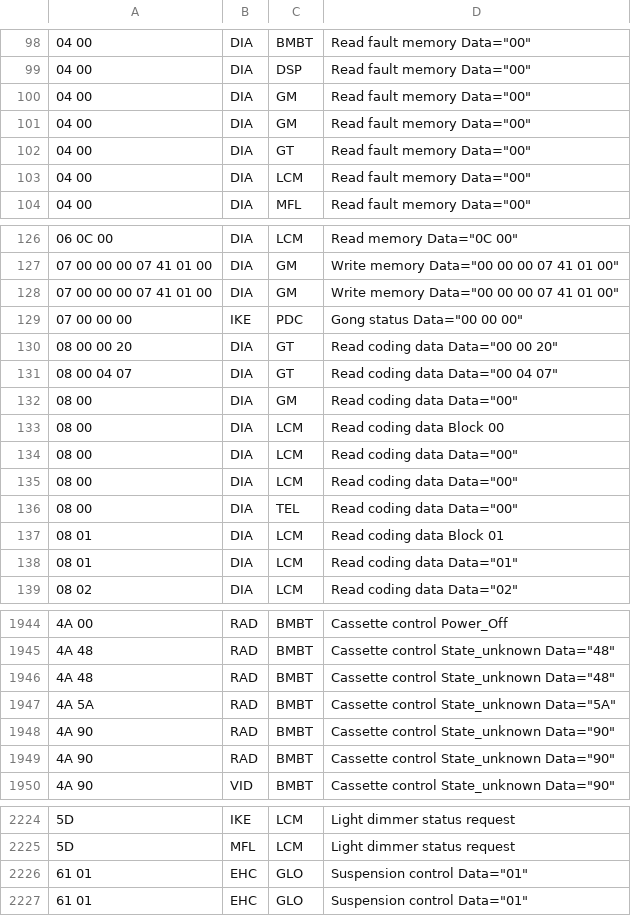
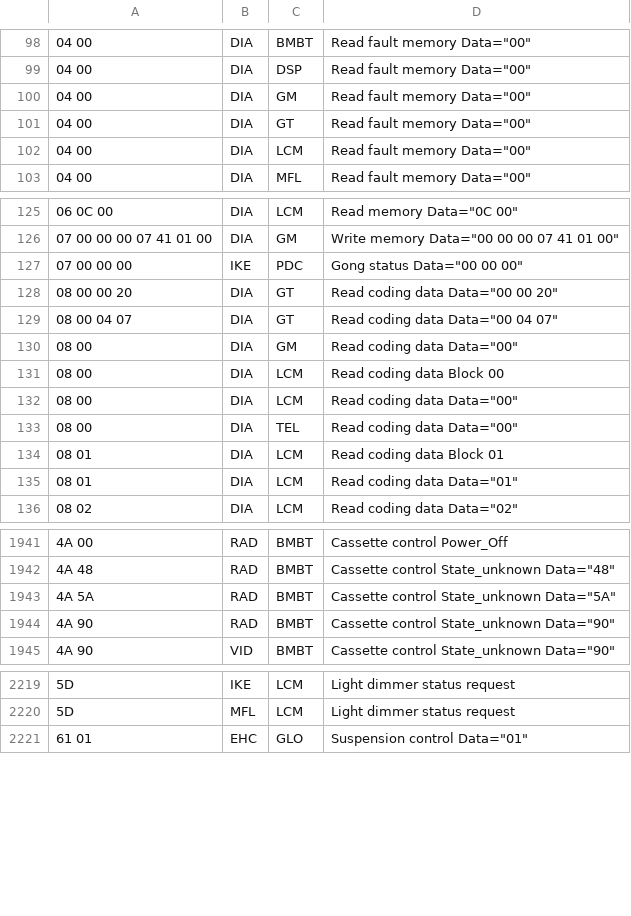
Before and after one commit to kmalinich/node-bmw-client, a CSV file: ref/ibus/fmt-bus-lib-clean.csv, drawn as a sheet; only a part is shown, gaps mark what is left out; the diff names each change by its address in the sheet, - before the commit and + after, or states it on an @@ line.

```diff
--- a/ref/ibus/fmt-bus-lib-clean.csv
+++ b/ref/ibus/fmt-bus-lib-clean.csv
-row 101: 04 00 | DIA | GM | Read fault memory Data="00"
-row 128: 07 00 00 00 07 41 01 00 | DIA | GM | Write memory Data="00 00 00 07 41 01 00"
-row 135: 08 00 | DIA | LCM | Read coding data Data="00"
-row 1946: 4A 48 | RAD | BMBT | Cassette control State_unknown Data="48"
-row 1949: 4A 90 | RAD | BMBT | Cassette control State_unknown Data="90"
-row 2226: 61 01 | EHC | GLO | Suspension control Data="01"
```
Also changed, not shown: 8 other files.
